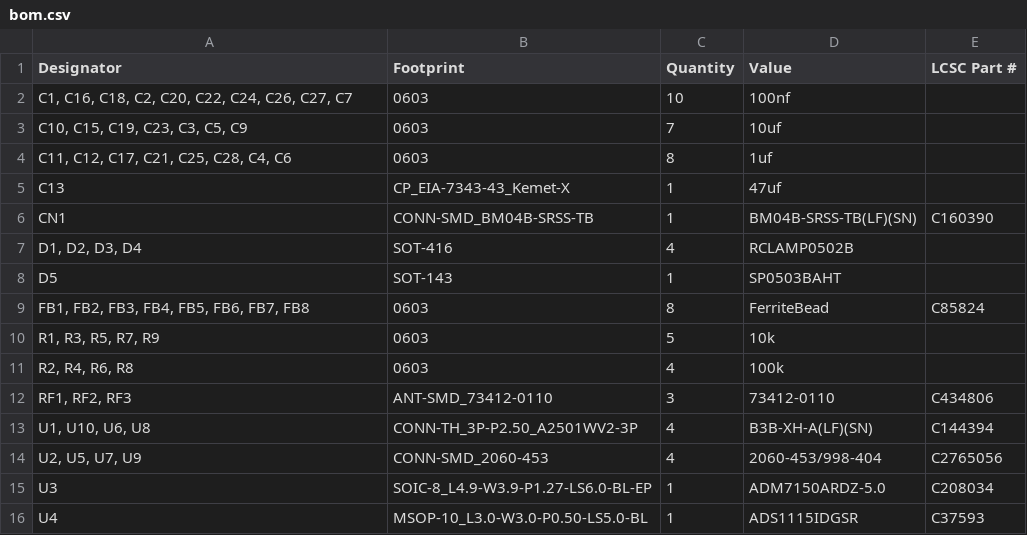
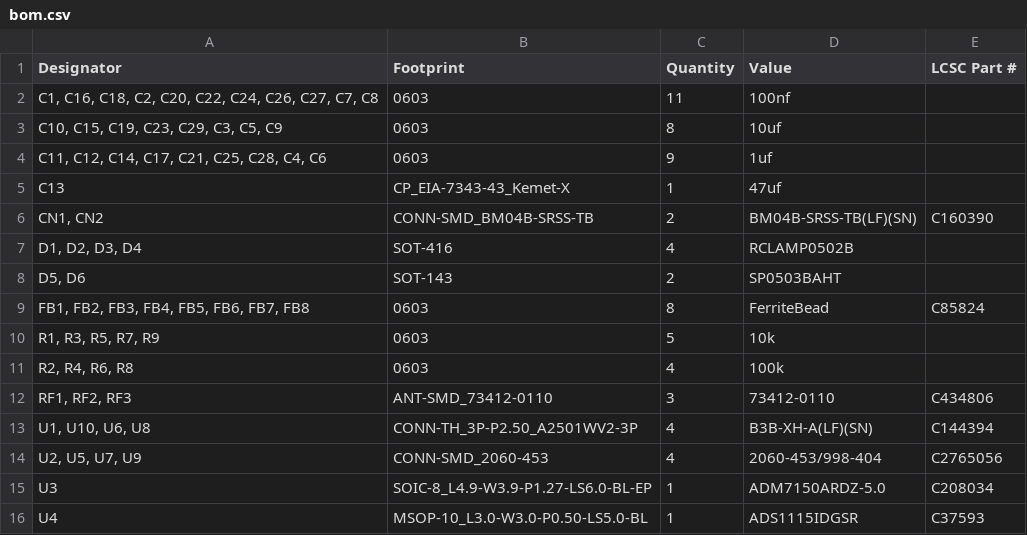
Before and after one commit to marmbrus/circuits, a CSV file: a2d/production/bom.csv, drawn as a sheet.

```diff
--- a/a2d/production/bom.csv
+++ b/a2d/production/bom.csv
@@ -1,9 +1,9 @@
 Designator,Footprint,Quantity,Value,LCSC Part #
-"C1, C16, C18, C2, C20, C22, C24, C26, C27, C7",0603,10,100nf,
-"C10, C15, C19, C23, C3, C5, C9",0603,7,10uf,
-"C11, C12, C17, C21, C25, C28, C4, C6",0603,8,1uf,
+"C1, C16, C18, C2, C20, C22, C24, C26, C27, C7, C8",0603,11,100nf,
+"C10, C15, C19, C23, C29, C3, C5, C9",0603,8,10uf,
+"C11, C12, C14, C17, C21, C25, C28, C4, C6",0603,9,1uf,
 C13,CP_EIA-7343-43_Kemet-X,1,47uf,
-CN1,CONN-SMD_BM04B-SRSS-TB,1,BM04B-SRSS-TB(LF)(SN),C160390
+"CN1, CN2",CONN-SMD_BM04B-SRSS-TB,2,BM04B-SRSS-TB(LF)(SN),C160390
 "D1, D2, D3, D4",SOT-416,4,RCLAMP0502B,
-D5,SOT-143,1,SP0503BAHT,
+"D5, D6",SOT-143,2,SP0503BAHT,
 "FB1, FB2, FB3, FB4, FB5, FB6, FB7, FB8",0603,8,FerriteBead,C85824
```
Also changed, not shown: a2d/production/designators.csv, a2d/production/positions.csv, 4 other files.
